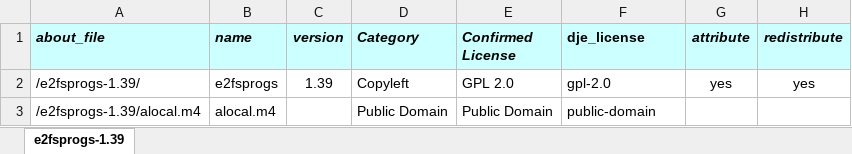
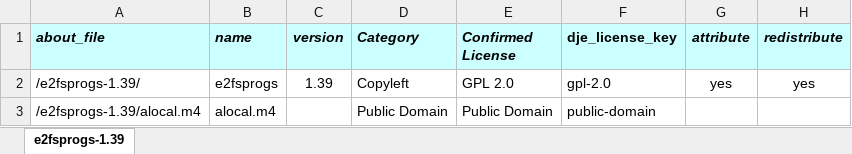
Before and after one commit to aboutcode-org/aboutcode-toolkit, an Excel workbook: example/e2fsprogs-1.39/input/e2fsprogs-1.39-INV.xlsx, sheet e2fsprogs-1.39, drawn as a sheet; only a part is shown; values as stored, in another font and other column widths than the file's, no borders; the diff names each change by its address in the sheet, - before the commit and + after, or states it on an @@ line.

Commit message:
New example files updated.

```diff
--- a/example/e2fsprogs-1.39/input/e2fsprogs-1.39-INV.xlsx (sheet e2fsprogs-1.39)
+++ b/example/e2fsprogs-1.39/input/e2fsprogs-1.39-INV.xlsx (sheet e2fsprogs-1.39)
-F1: dje_license
+F1: dje_license_key
```
Also changed, not shown: 32 other files.
